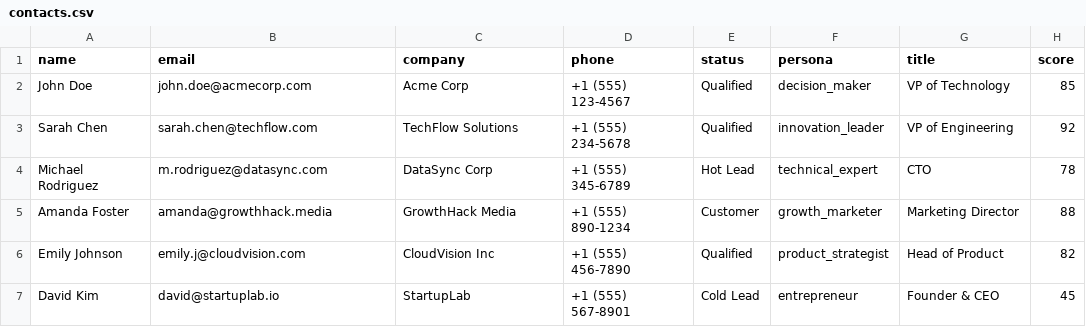
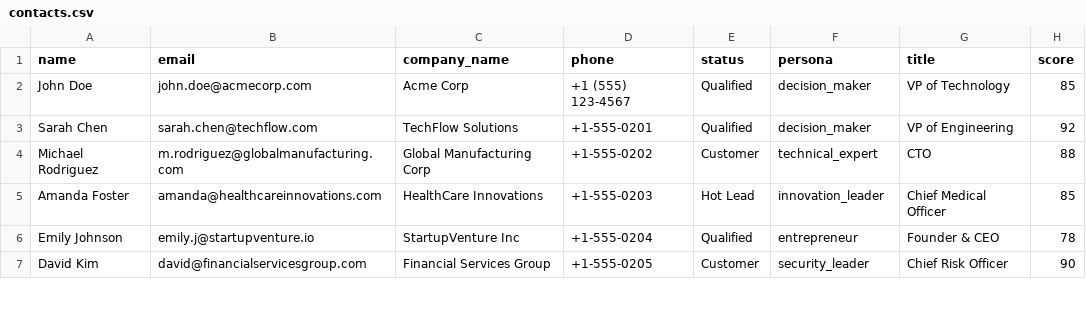
Before and after one commit to Harsha-Reddy21/deal-whisperer-crm-ai, a CSV file: mockdata/contacts.csv, drawn as a sheet; only a part is shown; the diff covers the shown part only.

```diff
--- a/mockdata/contacts.csv
+++ b/mockdata/contacts.csv
@@ -1,7 +1,7 @@
-name,email,company,phone,status,persona,title,score
+name,email,company_name,phone,status,persona,title,score
 John Doe,john.doe@acmecorp.com,Acme Corp,+1 (555) 123-4567,Qualified,decision_maker,VP of Technology,85
-Sarah Chen,sarah.chen@techflow.com,TechFlow Solutions,+1 (555) 234-5678,Qualified,innovation_leader,VP of Engineering,92
-Michael Rodriguez,m.rodriguez@datasync.com,DataSync Corp,+1 (555) 345-6789,Hot Lead,technical_expert,CTO,78
-Amanda Foster,amanda@growthhack.media,GrowthHack Media,+1 (555) 890-1234,Customer,growth_marketer,Marketing Director,88
-Emily Johnson,emily.j@cloudvision.com,CloudVision Inc,+1 (555) 456-7890,Qualified,product_strategist,Head of Product,82
-David Kim,david@startuplab.io,StartupLab,+1 (555) 567-8901,Cold Lead,entrepreneur,Founder & CEO,45
+Sarah Chen,sarah.chen@techflow.com,TechFlow Solutions,+1-555-0201,Qualified,decision_maker,VP of Engineering,92
+Michael Rodriguez,m.rodriguez@globalmanufacturing.com,Global Manufacturing Corp,+1-555-0202,Customer,technical_expert,CTO,88
+Amanda Foster,amanda@healthcareinnovations.com,HealthCare Innovations,+1-555-0203,Hot Lead,innovation_leader,Chief Medical Officer,85
+Emily Johnson,emily.j@startupventure.io,StartupVenture Inc,+1-555-0204,Qualified,entrepreneur,Founder & CEO,78
+David Kim,david@financialservicesgroup.com,Financial Services Group,+1-555-0205,Customer,security_leader,Chief Risk Officer,90
```
Also changed, not shown: 6 added rows and 95 edited cells elsewhere in this file, mockdata/activities.csv, mockdata/deals.csv, 15 other files.
